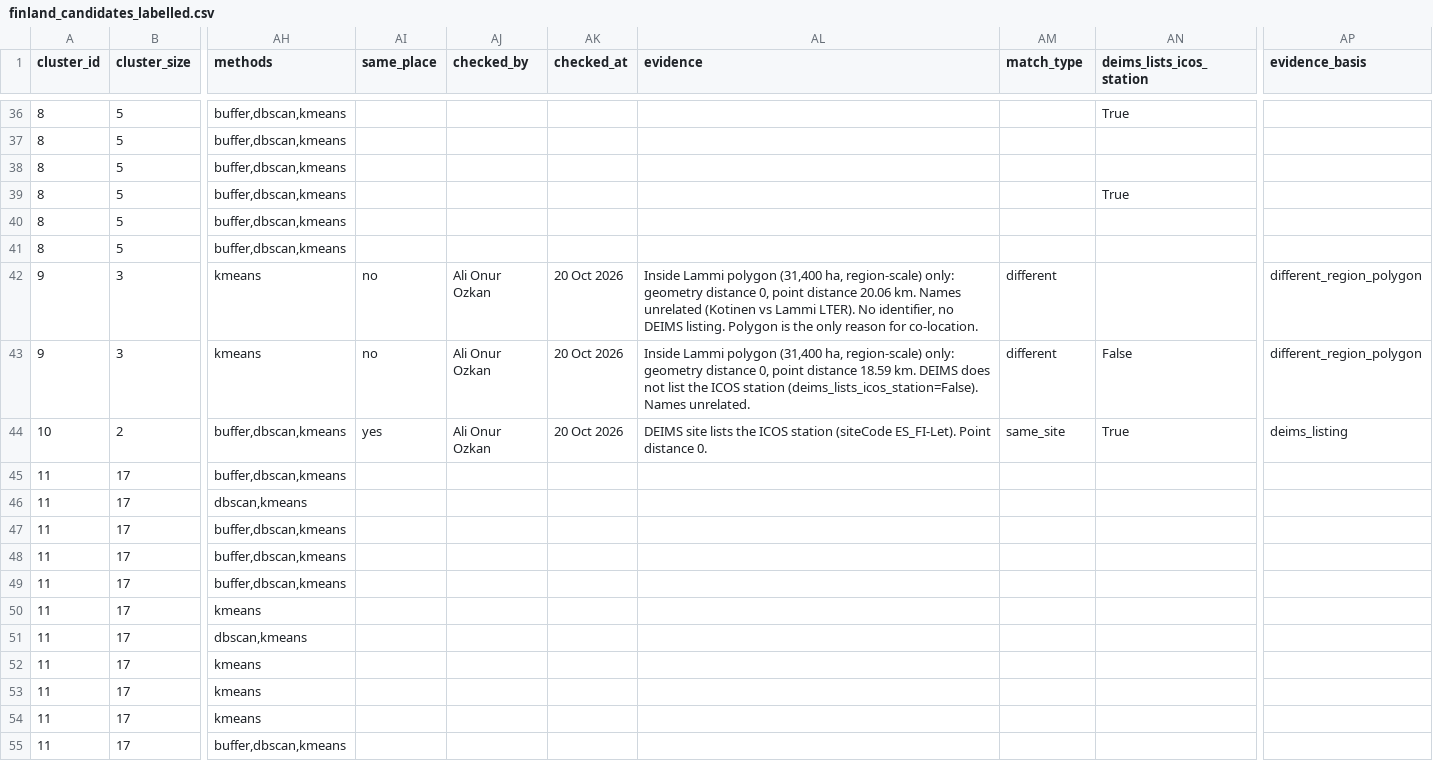
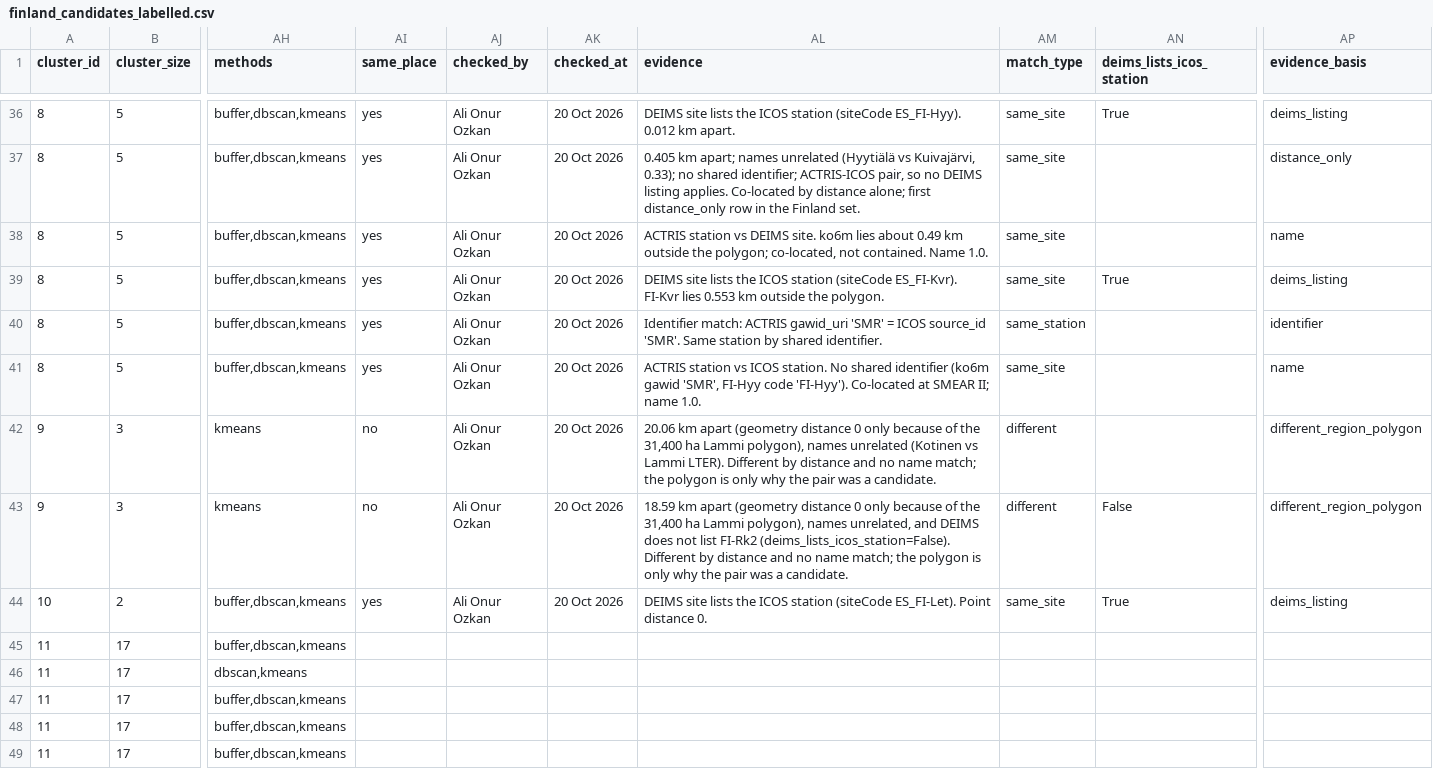
Before and after one commit to ozkanali357/ri-station-harmonization, a CSV file: outputs/finland_candidates_labelled.csv, drawn as a sheet; only a part is shown, gaps mark what is left out; the shorter side is filled out with more unchanged rows; the diff covers the shown part only; the diff names each change by its address in the sheet, - before the commit and + after, or states it on an @@ line.

Commit message:
Finland labels: tier 2 corrections (transitivity, ILMARI, Lammi evidence) + tier 3 (27 of 79)

```diff
--- a/outputs/finland_candidates_labelled.csv
+++ b/outputs/finland_candidates_labelled.csv
-AI36:AI41 (same_place): (empty)
+AI36:AI41 (same_place): yes
-AJ36:AJ41 (checked_by): (empty)
+AJ36:AJ41 (checked_by): Ali Onur Ozkan
-AK36:AK41 (checked_at): (empty)
+AK36:AK41 (checked_at): 20 Oct 2026
-AL36 (evidence): (empty)
+AL36 (evidence): DEIMS site lists the ICOS station (siteCode ES_FI-Hyy). 0.012 km apart.
-AM36:AM39 (match_type): (empty)
+AM36:AM39 (match_type): same_site
-AP36 (evidence_basis): (empty)
+AP36 (evidence_basis): deims_listing
-AL37 (evidence): (empty)
+AL37 (evidence): 0.405 km apart; names unrelated (Hyytiälä vs Kuivajärvi, 0.33); no shared identifier; ACTRIS-ICOS pair, so no DEIMS listing applies. Co-located by distance alone; first distance_only row in the Finland set.
-AP37 (evidence_basis): (empty)
+AP37 (evidence_basis): distance_only
-AL38 (evidence): (empty)
+AL38 (evidence): ACTRIS station vs DEIMS site. ko6m lies about 0.49 km outside the polygon; co-located, not contained. Name 1.0.
-AP38 (evidence_basis): (empty)
+AP38 (evidence_basis): name
-AL39 (evidence): (empty)
+AL39 (evidence): DEIMS site lists the ICOS station (siteCode ES_FI-Kvr). FI-Kvr lies 0.553 km outside the polygon.
-AP39 (evidence_basis): (empty)
+AP39 (evidence_basis): deims_listing
-AL40 (evidence): (empty)
+AL40 (evidence): Identifier match: ACTRIS gawid_uri 'SMR' = ICOS source_id 'SMR'. Same station by shared identifier.
-AM40 (match_type): (empty)
+AM40 (match_type): same_station
-AP40 (evidence_basis): (empty)
+AP40 (evidence_basis): identifier
-AL41 (evidence): (empty)
+AL41 (evidence): ACTRIS station vs ICOS station. No shared identifier (ko6m gawid 'SMR', FI-Hyy code 'FI-Hyy'). Co-located at SMEAR II; name 1.0.
-AM41 (match_type): (empty)
+AM41 (match_type): same_site
-AP41 (evidence_basis): (empty)
+AP41 (evidence_basis): name
-AL42 (evidence): Inside Lammi polygon (31,400 ha, region-scale) only: geometry distance 0, point distance 20.06 km. Names unrelated (Kotinen vs Lammi LTER). No identifier, no DEIMS listing. Polygon is the only reason for co-location.
+AL42 (evidence): 20.06 km apart (geometry distance 0 only because of the 31,400 ha Lammi polygon), names unrelated (Kotinen vs Lammi LTER). Different by distance and no name match; the polygon is only why the pair was a candidate.
-AL43 (evidence): Inside Lammi polygon (31,400 ha, region-scale) only: geometry distance 0, point distance 18.59 km. DEIMS does not list the ICOS station (deims_lists_icos_station=False). Names unrelated.
+AL43 (evidence): 18.59 km apart (geometry distance 0 only because of the 31,400 ha Lammi polygon), names unrelated, and DEIMS does not list FI-Rk2 (deims_lists_icos_station=False). Different by distance and no name match; the polygon is only why the pair was a candidate.
```
Also changed, not shown: 48 edited cells elsewhere in this file.
